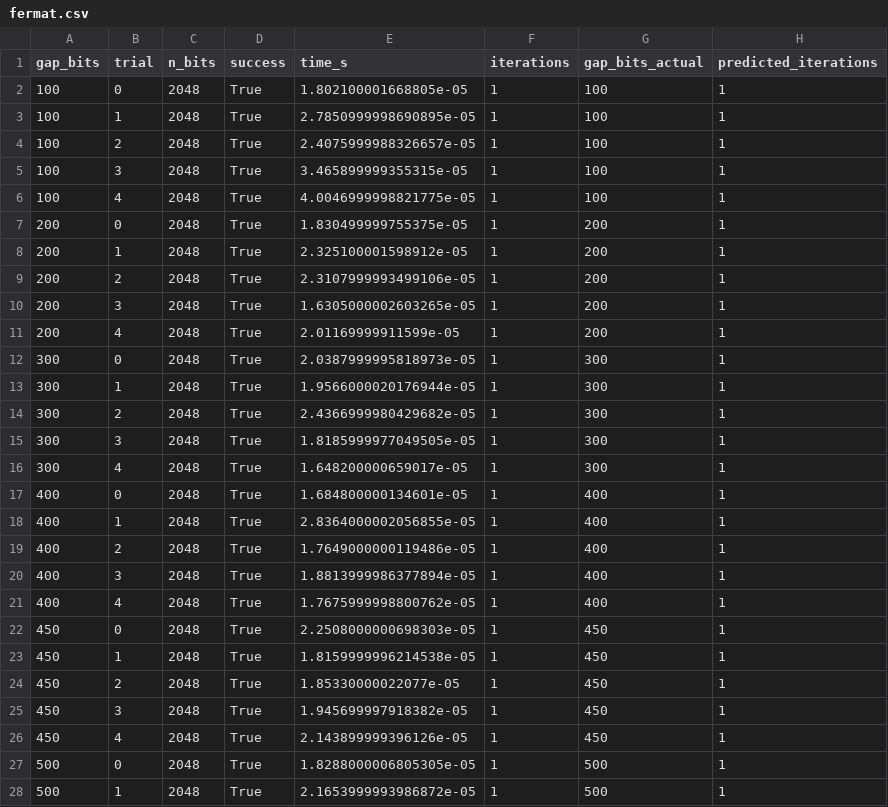
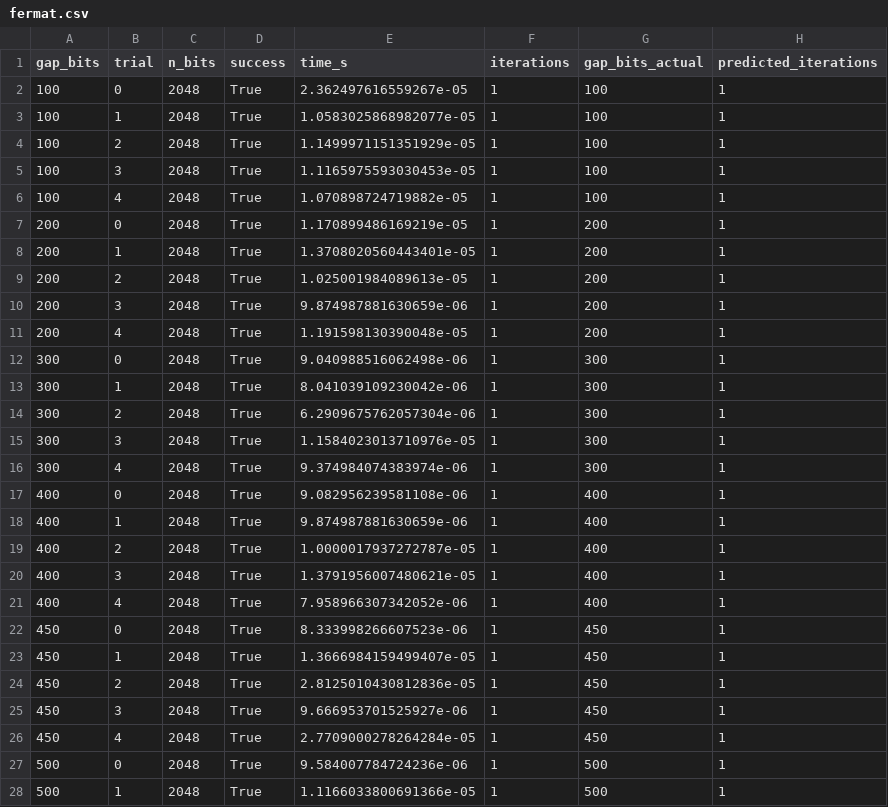
Before and after one commit to ymkatie/rsa-weak-params, a CSV file: results/fermat.csv, drawn as a sheet; only a part is shown; the diff covers the shown part only.

Commit message:
Week 1: Fermat results from my run

```diff
--- a/results/fermat.csv
+++ b/results/fermat.csv
@@ -1,28 +1,28 @@
 gap_bits,trial,n_bits,success,time_s,iterations,gap_bits_actual,predicted_iterations
-100,0,2048,True,1.802100001668805e-05,1,100,1
-100,1,2048,True,2.7850999998690895e-05,1,100,1
-100,2,2048,True,2.4075999988326657e-05,1,100,1
-100,3,2048,True,3.465899999355315e-05,1,100,1
-100,4,2048,True,4.0046999998821775e-05,1,100,1
-200,0,2048,True,1.830499999755375e-05,1,200,1
-200,1,2048,True,2.325100001598912e-05,1,200,1
-200,2,2048,True,2.3107999993499106e-05,1,200,1
-200,3,2048,True,1.6305000002603265e-05,1,200,1
-200,4,2048,True,2.01169999911599e-05,1,200,1
-300,0,2048,True,2.0387999995818973e-05,1,300,1
-300,1,2048,True,1.9566000020176944e-05,1,300,1
-300,2,2048,True,2.4366999980429682e-05,1,300,1
-300,3,2048,True,1.8185999977049505e-05,1,300,1
-300,4,2048,True,1.648200000659017e-05,1,300,1
-400,0,2048,True,1.684800000134601e-05,1,400,1
-400,1,2048,True,2.8364000002056855e-05,1,400,1
-400,2,2048,True,1.7649000000119486e-05,1,400,1
-400,3,2048,True,1.8813999986377894e-05,1,400,1
-400,4,2048,True,1.7675999998800762e-05,1,400,1
-450,0,2048,True,2.2508000000698303e-05,1,450,1
-450,1,2048,True,1.8159999996214538e-05,1,450,1
-450,2,2048,True,1.85330000022077e-05,1,450,1
-450,3,2048,True,1.945699997918382e-05,1,450,1
-450,4,2048,True,2.143899999396126e-05,1,450,1
-500,0,2048,True,1.8288000006805305e-05,1,500,1
-500,1,2048,True,2.1653999993986872e-05,1,500,1
+100,0,2048,True,2.362497616559267e-05,1,100,1
+100,1,2048,True,1.0583025868982077e-05,1,100,1
+100,2,2048,True,1.1499971151351929e-05,1,100,1
+100,3,2048,True,1.1165975593030453e-05,1,100,1
+100,4,2048,True,1.070898724719882e-05,1,100,1
+200,0,2048,True,1.170899486169219e-05,1,200,1
+200,1,2048,True,1.3708020560443401e-05,1,200,1
+200,2,2048,True,1.025001984089613e-05,1,200,1
+200,3,2048,True,9.874987881630659e-06,1,200,1
+200,4,2048,True,1.191598130390048e-05,1,200,1
+300,0,2048,True,9.040988516062498e-06,1,300,1
+300,1,2048,True,8.041039109230042e-06,1,300,1
+300,2,2048,True,6.2909675762057304e-06,1,300,1
+300,3,2048,True,1.1584023013710976e-05,1,300,1
+300,4,2048,True,9.374984074383974e-06,1,300,1
+400,0,2048,True,9.082956239581108e-06,1,400,1
+400,1,2048,True,9.874987881630659e-06,1,400,1
+400,2,2048,True,1.0000017937272787e-05,1,400,1
+400,3,2048,True,1.3791956007480621e-05,1,400,1
+400,4,2048,True,7.958966307342052e-06,1,400,1
+450,0,2048,True,8.333998266607523e-06,1,450,1
+450,1,2048,True,1.3666984159499407e-05,1,450,1
+450,2,2048,True,2.8125010430812836e-05,1,450,1
+450,3,2048,True,9.666953701525927e-06,1,450,1
+450,4,2048,True,2.7709000278264284e-05,1,450,1
+500,0,2048,True,9.584007784724236e-06,1,500,1
+500,1,2048,True,1.1166033800691366e-05,1,500,1
```
Also changed, not shown: 138 edited cells elsewhere in this file, 1 other file.
